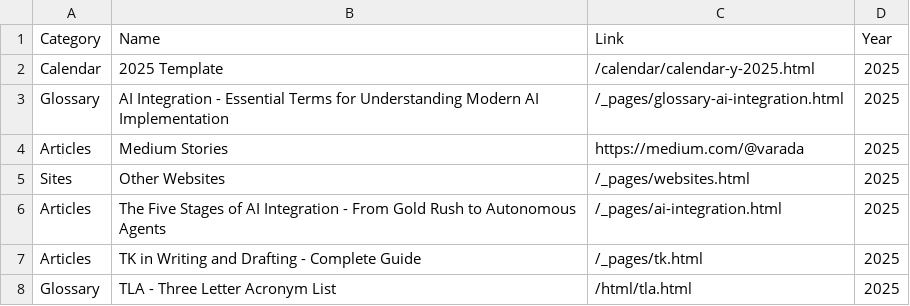
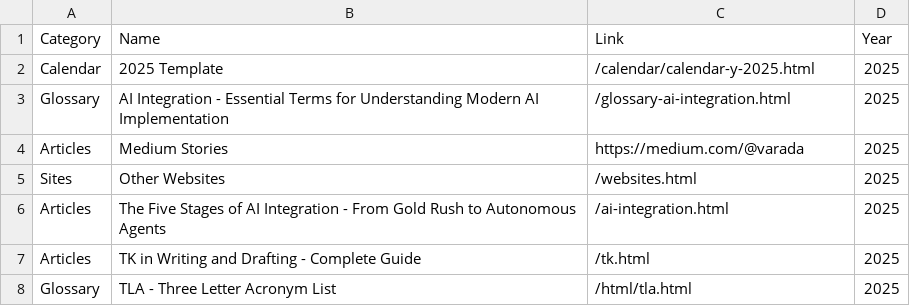
Before and after one commit to ivarada/ivarada.github.io, a CSV file: _config/links.csv, drawn as a sheet.

Commit message:
Update links.csv

```diff
--- a/_config/links.csv
+++ b/_config/links.csv
@@ -2,7 +2,7 @@ Category, Name, Link, Year
 Calendar, 2025 Template, /calendar/calendar-y-2025.html, 2025
-Glossary, AI Integration - Essential Terms for Understanding Modern AI Implementation, /_pages/glossary-ai-integration.html, 2025
+Glossary, AI Integration - Essential Terms for Understanding Modern AI Implementation, /glossary-ai-integration.html, 2025
 Articles, Medium Stories, https://medium.com/@varada, 2025
-Sites, Other Websites, /_pages/websites.html, 2025
-Articles, The Five Stages of AI Integration - From Gold Rush to Autonomous Agents, /_pages/ai-integration.html, 2025
-Articles, TK in Writing and Drafting - Complete Guide, /_pages/tk.html, 2025
+Sites, Other Websites, /websites.html, 2025
+Articles, The Five Stages of AI Integration - From Gold Rush to Autonomous Agents, /ai-integration.html, 2025
+Articles, TK in Writing and Drafting - Complete Guide, /tk.html, 2025
 Glossary, TLA - Three Letter Acronym List, /html/tla.html, 2025
```
